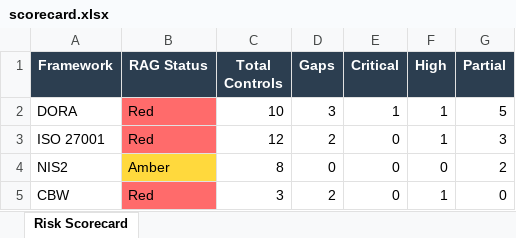
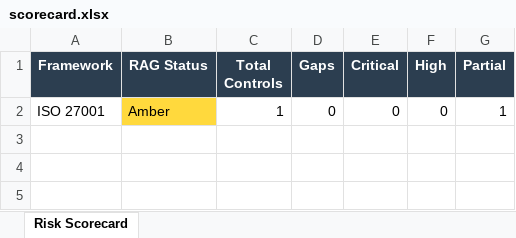
Before and after one commit to RobinGase/Vendor_Guard-public, an Excel workbook: output/scorecard.xlsx, sheet Risk Scorecard, drawn as a sheet; values as stored, in another font and other column widths than the file's, no borders; removed rows and columns are numbered as before the commit, all else as after; the diff names each change by its address in the sheet, - before the commit and + after, or states it on an @@ line.

```diff
--- a/output/scorecard.xlsx (sheet Risk Scorecard)
+++ b/output/scorecard.xlsx (sheet Risk Scorecard)
-row 2: DORA | Red | 10 | 3 | 1 | 1 | 5
-row 3: ISO 27001 | Red | 12 | 2 | 0 | 1 | 3
-A2 (Framework): NIS2
+A2 (Framework): ISO 27001
-C2 (Total Controls): 8
+C2 (Total Controls): 1
-G2 (Partial): 2
+G2 (Partial): 1
-row 5: CBW | Red | 3 | 2 | 0 | 1 | 0
```
Also changed, not shown: output/gap_register.xlsx, 20 other files.
